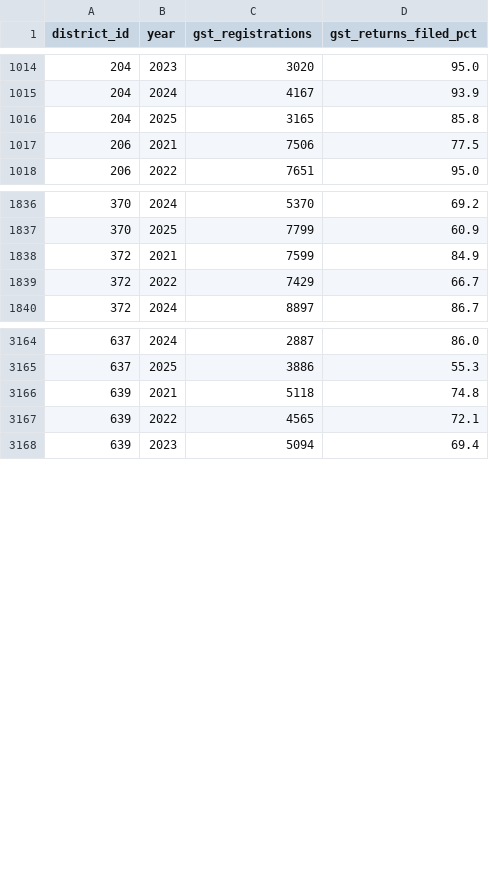
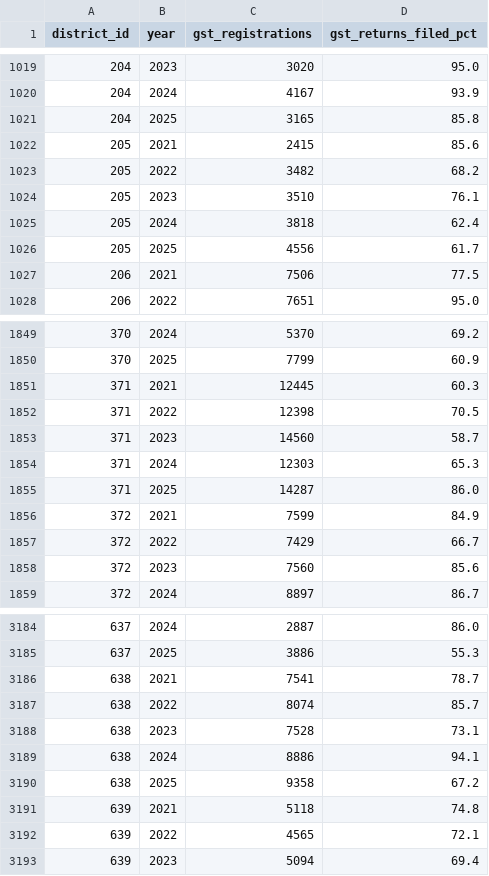
Before and after one commit to DevammPatel/Project-DigiDist, a CSV file: exports/fact_gst_annual.csv, drawn as a sheet; only a part is shown, gaps mark what is left out; the diff covers the shown part only.

```diff
--- a/exports/fact_gst_annual.csv
+++ b/exports/fact_gst_annual.csv
@@ -1016,2 +1021,7 @@ district_id,year,gst_registrations,gst_returns_filed_pct
 204,2025,3165,85.8
+205,2021,2415,85.6
+205,2022,3482,68.2
+205,2023,3510,76.1
+205,2024,3818,62.4
+205,2025,4556,61.7
 206,2021,7506,77.5
@@ -1837,4 +1850,10 @@ district_id,year,gst_registrations,gst_returns_filed_pct
 370,2025,7799,60.9
+371,2021,12445,60.3
+371,2022,12398,70.5
+371,2023,14560,58.7
+371,2024,12303,65.3
+371,2025,14287,86.0
 372,2021,7599,84.9
 372,2022,7429,66.7
+372,2023,7560,85.6
 372,2024,8897,86.7
@@ -3165,2 +3185,7 @@ district_id,year,gst_registrations,gst_returns_filed_pct
 637,2025,3886,55.3
+638,2021,7541,78.7
+638,2022,8074,85.7
+638,2023,7528,73.1
+638,2024,8886,94.1
+638,2025,9358,67.2
 639,2021,5118,74.8
```
Also changed, not shown: 20 added rows and 50 edited cells elsewhere in this file, exports/dim_district.csv, exports/dpi_latest_rankings.csv, 28 other files.
